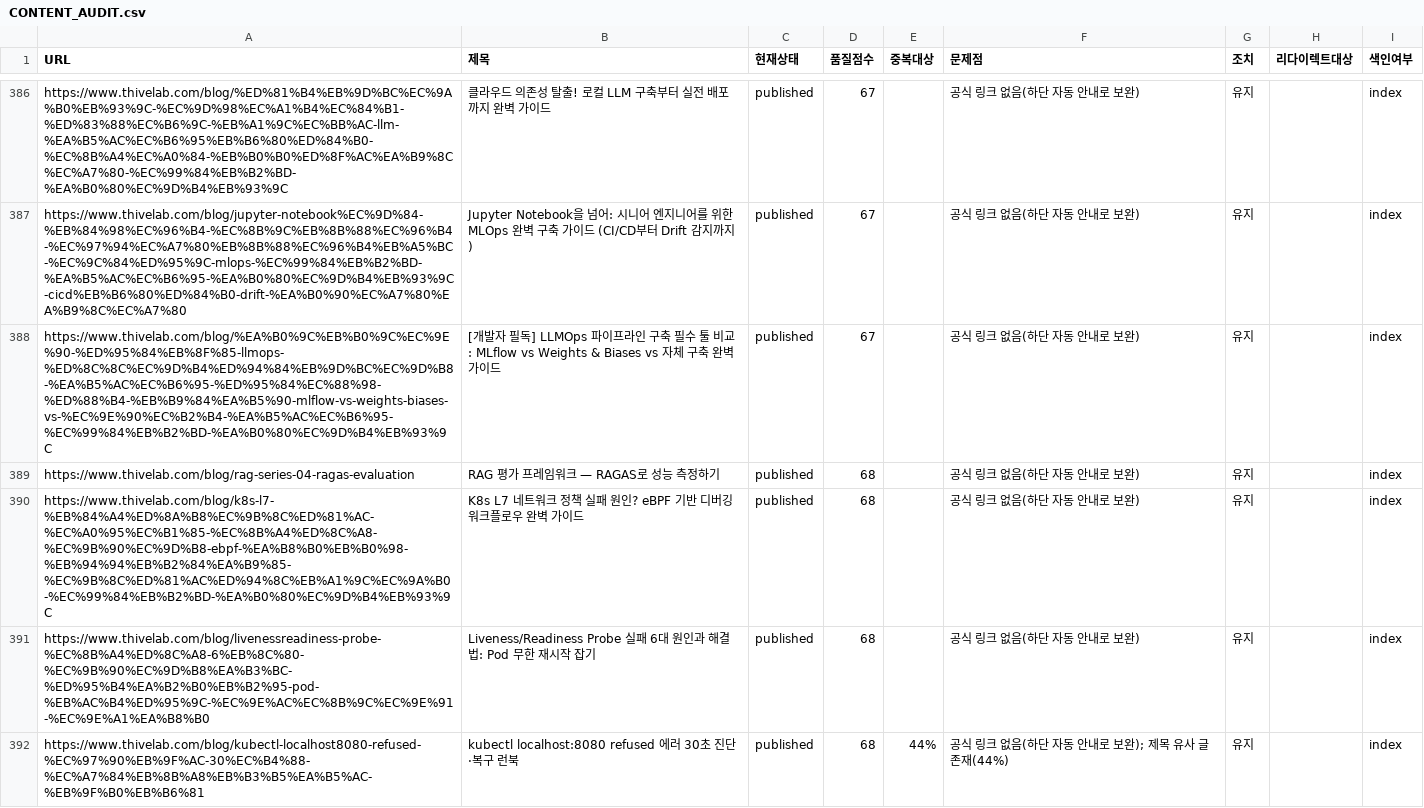
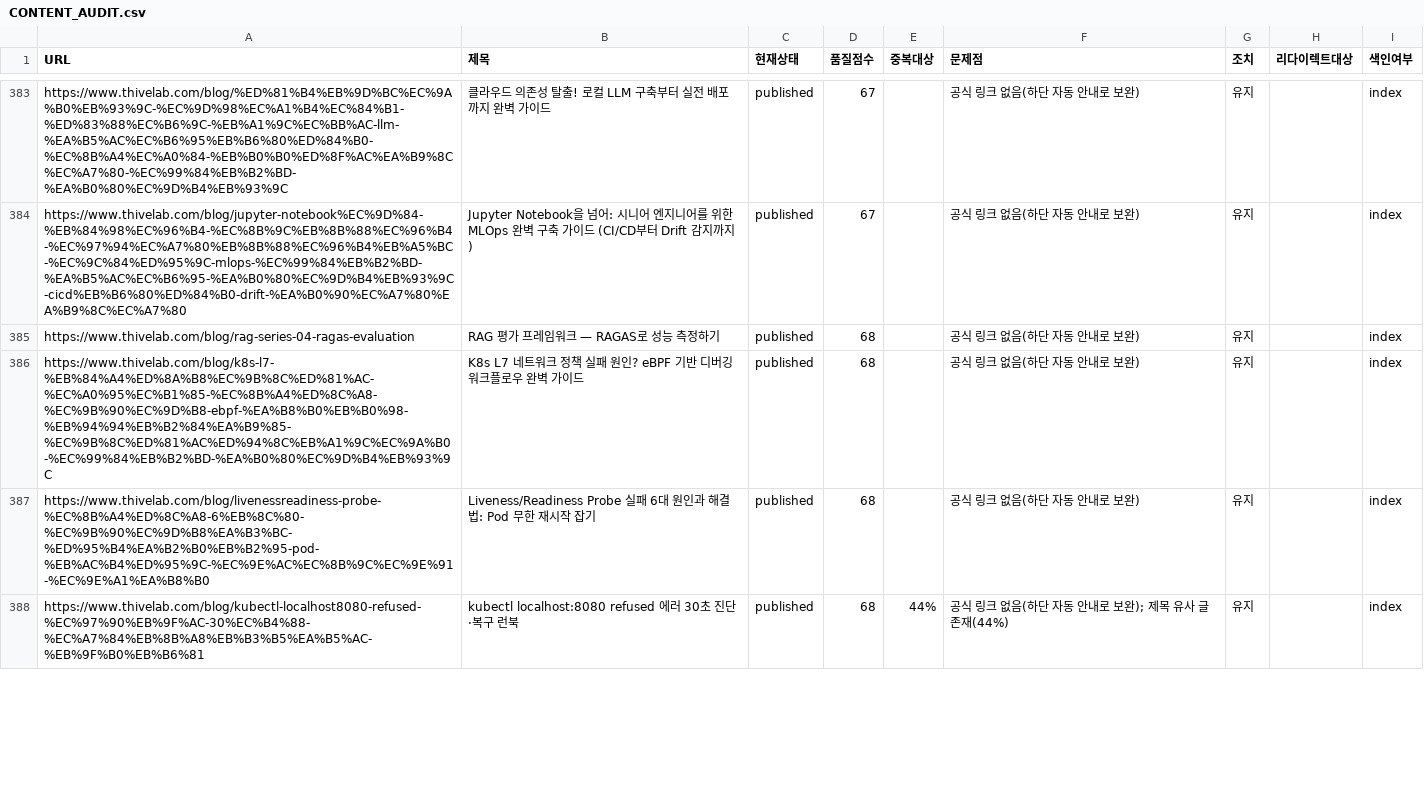
Before and after one commit to SecuThive/ai_blog, a CSV file: CONTENT_AUDIT.csv, drawn as a sheet; only a part is shown, gaps mark what is left out; the diff covers the shown part only.

```diff
--- a/CONTENT_AUDIT.csv
+++ b/CONTENT_AUDIT.csv
@@ -387,3 +384,2 @@
 "https://www.thivelab.com/blog/jupyter-notebook%EC%9D%84-%EB%84%98%EC%96%B4-%EC%8B%9C%EB%8B%88%EC%96%B4-%EC%97%94%EC%A7%80%EB%8B%88%EC%96%B4%EB%A5%BC-%EC%9C%84%ED%95%9C-mlops-%EC%99%84%EB%B2%BD-%EA%B5%AC%EC%B6%95-%EA%B0%80%EC%9D%B4%EB%93%9C-cicd%EB%B6%80%ED%84%B0-drift-%EA%B0%90%EC%A7%80%EA%B9%8C%EC%A7%80","Jupyter Notebook을 넘어: 시니어 엔지니어를 위한 MLOps 완벽 구축 가이드 (CI/CD부터 Drift 감지까지)","published","67","","공식 링크 없음(하단 자동 안내로 보완)","유지","","index"
-"https://www.thivelab.com/blog/%EA%B0%9C%EB%B0%9C%EC%9E%90-%ED%95%84%EB%8F%85-llmops-%ED%8C%8C%EC%9D%B4%ED%94%84%EB%9D%BC%EC%9D%B8-%EA%B5%AC%EC%B6%95-%ED%95%84%EC%88%98-%ED%88%B4-%EB%B9%84%EA%B5%90-mlflow-vs-weights-biases-vs-%EC%9E%90%EC%B2%B4-%EA%B5%AC%EC%B6%95-%EC%99%84%EB%B2%BD-%EA%B0%80%EC%9D%B4%EB%93%9C","[개발자 필독] LLMOps 파이프라인 구축 필수 툴 비교: MLflow vs Weights & Biases vs 자체 구축 완벽 가이드","published","67","","공식 링크 없음(하단 자동 안내로 보완)","유지","","index"
 "https://www.thivelab.com/blog/rag-series-04-ragas-evaluation","RAG 평가 프레임워크 — RAGAS로 성능 측정하기","published","68","","공식 링크 없음(하단 자동 안내로 보완)","유지","","index"
```
Also changed, not shown: 9 added rows, 8 removed rows and 6 edited cells elsewhere in this file, 6 other files.
